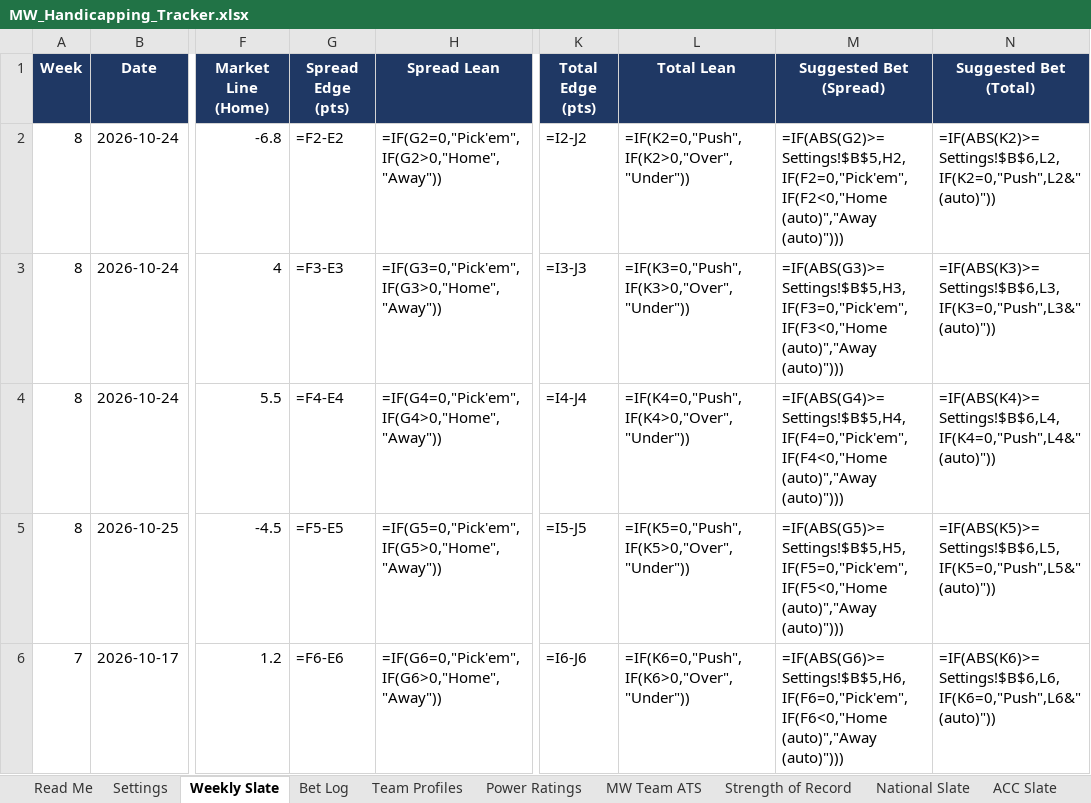
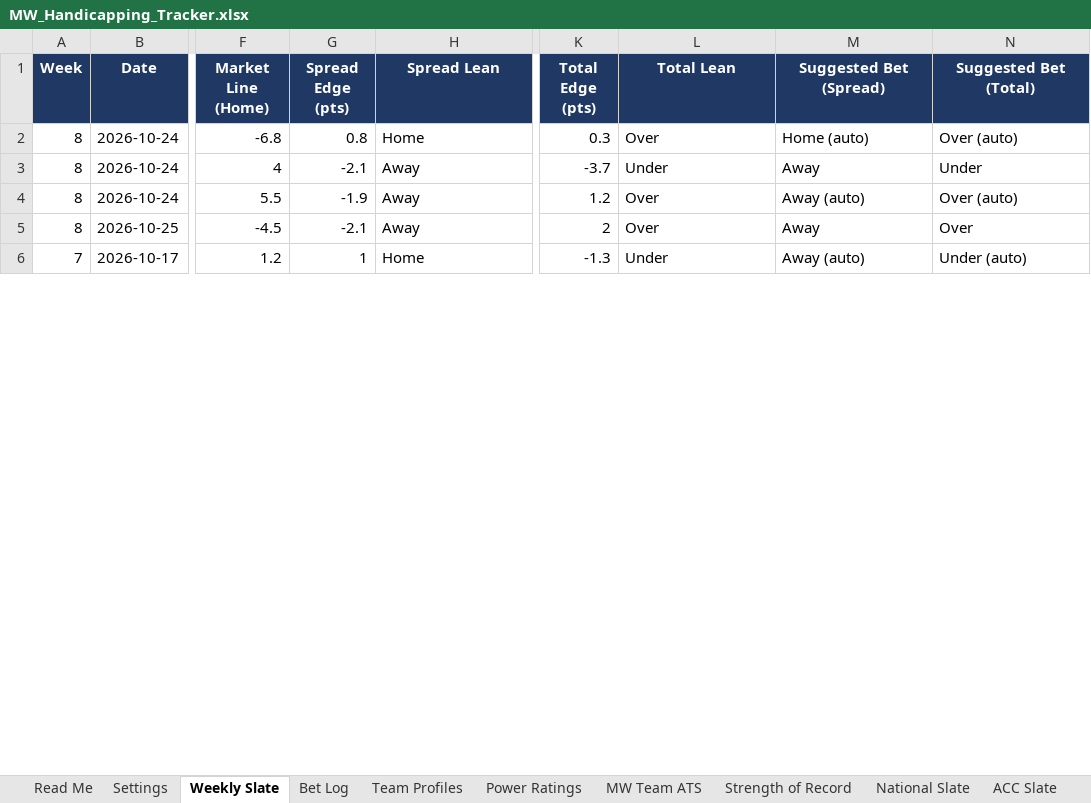
Before and after one commit to colea223/mdubcapping, an Excel workbook: excel/MW_Handicapping_Tracker.xlsx, sheet Weekly Slate, drawn as a sheet; only a part is shown, gaps mark what is left out; values as stored, in another font and other column widths than the file's, no borders; formulas without a stored value are shown as written; conditional formats not drawn; the diff covers the shown part only; the diff names each change by its address in the sheet, - before the commit and + after, or states it on an @@ line.

```diff
--- a/excel/MW_Handicapping_Tracker.xlsx (sheet Weekly Slate)
+++ b/excel/MW_Handicapping_Tracker.xlsx (sheet Weekly Slate)
-G2 (Spread Edge (pts)): =F2-E2
+G2 (Spread Edge (pts)): 0.8
-H2 (Spread Lean): =IF(G2=0,"Pick'em",IF(G2>0,"Home","Away"))
+H2 (Spread Lean): Home
-K2 (Total Edge (pts)): =I2-J2
+K2 (Total Edge (pts)): 0.3
-L2 (Total Lean): =IF(K2=0,"Push",IF(K2>0,"Over","Under"))
+L2 (Total Lean): Over
-M2 (Suggested Bet (Spread)): =IF(ABS(G2)>=Settings!$B$5,H2,IF(F2=0,"Pick'em",IF(F2<0,"Home (auto)","Away (auto)")))
+M2 (Suggested Bet (Spread)): Home (auto)
-N2 (Suggested Bet (Total)): =IF(ABS(K2)>=Settings!$B$6,L2,IF(K2=0,"Push",L2&" (auto)"))
+N2 (Suggested Bet (Total)): Over (auto)
-G3 (Spread Edge (pts)): =F3-E3
+G3 (Spread Edge (pts)): -2.1
-H3 (Spread Lean): =IF(G3=0,"Pick'em",IF(G3>0,"Home","Away"))
+H3 (Spread Lean): Away
-K3 (Total Edge (pts)): =I3-J3
+K3 (Total Edge (pts)): -3.7
-L3 (Total Lean): =IF(K3=0,"Push",IF(K3>0,"Over","Under"))
+L3 (Total Lean): Under
-M3 (Suggested Bet (Spread)): =IF(ABS(G3)>=Settings!$B$5,H3,IF(F3=0,"Pick'em",IF(F3<0,"Home (auto)","Away (auto)")))
+M3 (Suggested Bet (Spread)): Away
-N3 (Suggested Bet (Total)): =IF(ABS(K3)>=Settings!$B$6,L3,IF(K3=0,"Push",L3&" (auto)"))
+N3 (Suggested Bet (Total)): Under
-G4 (Spread Edge (pts)): =F4-E4
+G4 (Spread Edge (pts)): -1.9
-H4 (Spread Lean): =IF(G4=0,"Pick'em",IF(G4>0,"Home","Away"))
+H4 (Spread Lean): Away
-K4 (Total Edge (pts)): =I4-J4
+K4 (Total Edge (pts)): 1.2
-L4 (Total Lean): =IF(K4=0,"Push",IF(K4>0,"Over","Under"))
+L4 (Total Lean): Over
-M4 (Suggested Bet (Spread)): =IF(ABS(G4)>=Settings!$B$5,H4,IF(F4=0,"Pick'em",IF(F4<0,"Home (auto)","Away (auto)")))
+M4 (Suggested Bet (Spread)): Away (auto)
-N4 (Suggested Bet (Total)): =IF(ABS(K4)>=Settings!$B$6,L4,IF(K4=0,"Push",L4&" (auto)"))
+N4 (Suggested Bet (Total)): Over (auto)
-G5 (Spread Edge (pts)): =F5-E5
+G5 (Spread Edge (pts)): -2.1
-H5 (Spread Lean): =IF(G5=0,"Pick'em",IF(G5>0,"Home","Away"))
+H5 (Spread Lean): Away
-K5 (Total Edge (pts)): =I5-J5
+K5 (Total Edge (pts)): 2
-L5 (Total Lean): =IF(K5=0,"Push",IF(K5>0,"Over","Under"))
+L5 (Total Lean): Over
-M5 (Suggested Bet (Spread)): =IF(ABS(G5)>=Settings!$B$5,H5,IF(F5=0,"Pick'em",IF(F5<0,"Home (auto)","Away (auto)")))
+M5 (Suggested Bet (Spread)): Away
-N5 (Suggested Bet (Total)): =IF(ABS(K5)>=Settings!$B$6,L5,IF(K5=0,"Push",L5&" (auto)"))
+N5 (Suggested Bet (Total)): Over
-G6 (Spread Edge (pts)): =F6-E6
+G6 (Spread Edge (pts)): 1
-H6 (Spread Lean): =IF(G6=0,"Pick'em",IF(G6>0,"Home","Away"))
+H6 (Spread Lean): Home
-K6 (Total Edge (pts)): =I6-J6
+K6 (Total Edge (pts)): -1.3
-L6 (Total Lean): =IF(K6=0,"Push",IF(K6>0,"Over","Under"))
+L6 (Total Lean): Under
-M6 (Suggested Bet (Spread)): =IF(ABS(G6)>=Settings!$B$5,H6,IF(F6=0,"Pick'em",IF(F6<0,"Home (auto)","Away (auto)")))
+M6 (Suggested Bet (Spread)): Away (auto)
-N6 (Suggested Bet (Total)): =IF(ABS(K6)>=Settings!$B$6,L6,IF(K6=0,"Push",L6&" (auto)"))
+N6 (Suggested Bet (Total)): Under (auto)
```
Also changed, not shown: 84 edited cells elsewhere in this sheet, sheet Bet Log, sheet Power Ratings, 8 other files.
